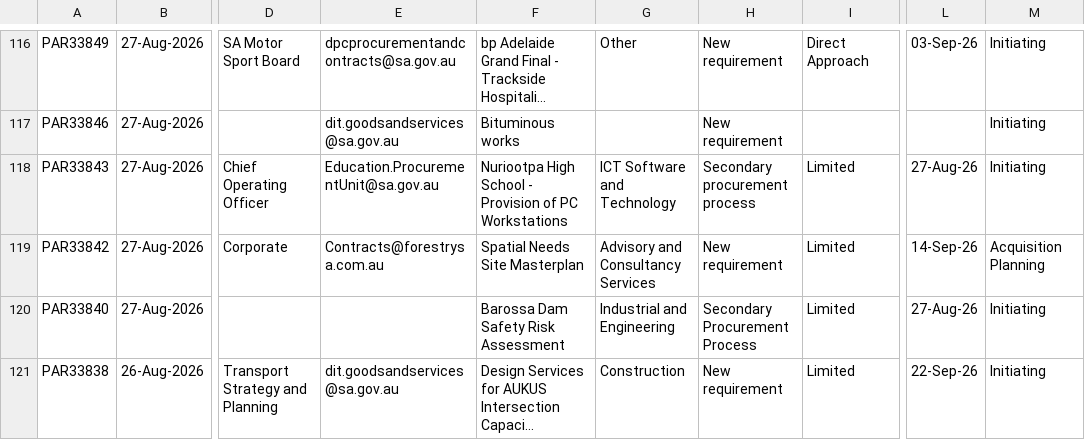
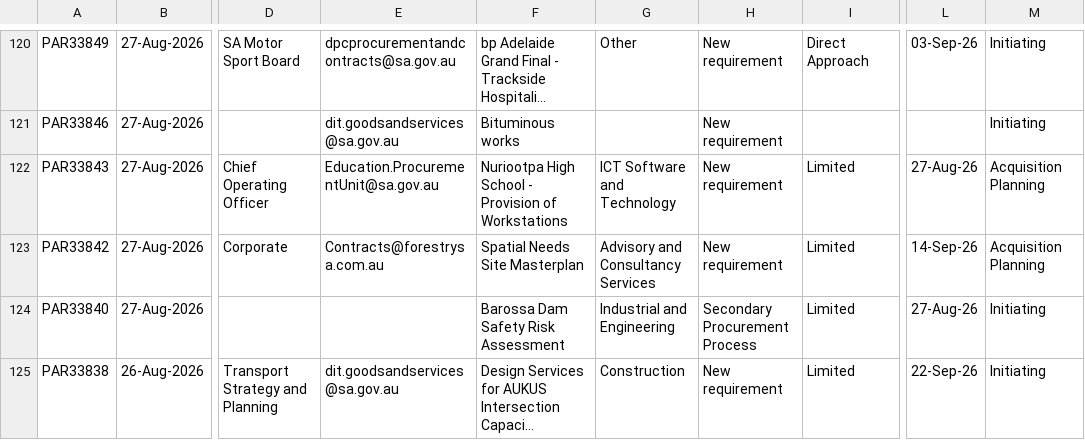
Before and after one commit to J-Lich/__temp_panel_output, a CSV file: vendor_panel.csv, drawn as a sheet; only a part is shown, gaps mark what is left out; long unchanged cells end in …; addresses are those after the commit; the diff covers the shown part only; the diff names each change by its address in the sheet, - before the commit and + after, or states it on an @@ line.

```diff
--- a/vendor_panel.csv
+++ b/vendor_panel.csv
-F122: …Provision of PC Workstations
+F122: …Provision of Workstations
-H122: Secondary procurement process
+H122: New requirement
-M122: Initiating
+M122: Acquisition Planning
```
Also changed, not shown: 4 added rows, 4 removed rows and 14 edited cells elsewhere in this file, 1 other file.
